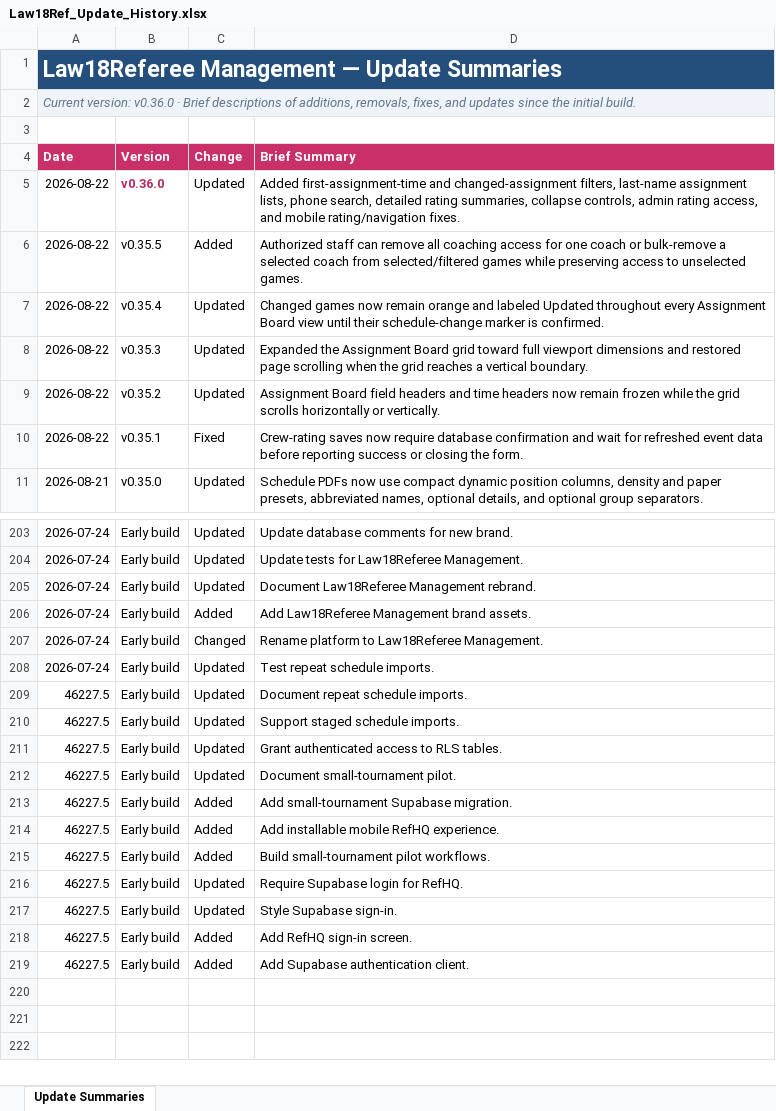
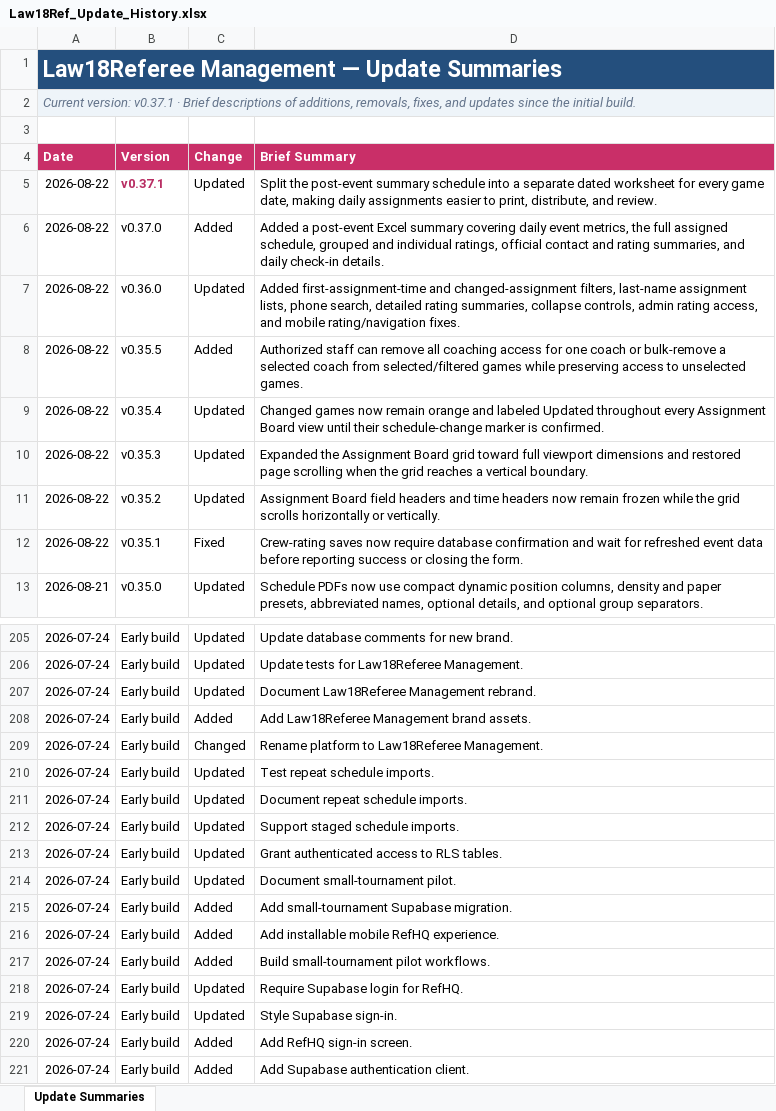
Before and after one commit to falker1991/RefHQ, an Excel workbook: docs/Law18Ref_Update_History.xlsx, sheet Update Summaries, drawn as a sheet; only a part is shown, gaps mark what is left out; values as stored, in another font and other column widths than the file's, no borders; conditional formats and table styles not drawn; addresses are those after the commit; the diff names each change by its address in the sheet, - before the commit and + after, or states it on an @@ line.

```diff
--- a/docs/Law18Ref_Update_History.xlsx (sheet Update Summaries)
+++ b/docs/Law18Ref_Update_History.xlsx (sheet Update Summaries)
-A2 (Date): Current version: v0.36.0 · Brief…
+A2 (Date): Current version: v0.37.1 · Brief…
+row 5: 2026-08-22 | v0.37.1 | Updated | Split the post-event summary schedule into a separate dated worksheet for every game date, making daily assignments easier to print, distribute, and review.
+row 6: 2026-08-22 | v0.37.0 | Added | Added a post-event Excel summary covering daily event metrics, the full assigned schedule, grouped and individual ratings, official contact and rating summaries, and daily check-in details.
@@ B7 bold: on → off, text colour: #B82E63 → black @@
-A211:A221 (Date): 46227.5
+A211:A221 (Date): 2026-07-24
```
Also changed, not shown: 9 other files.
